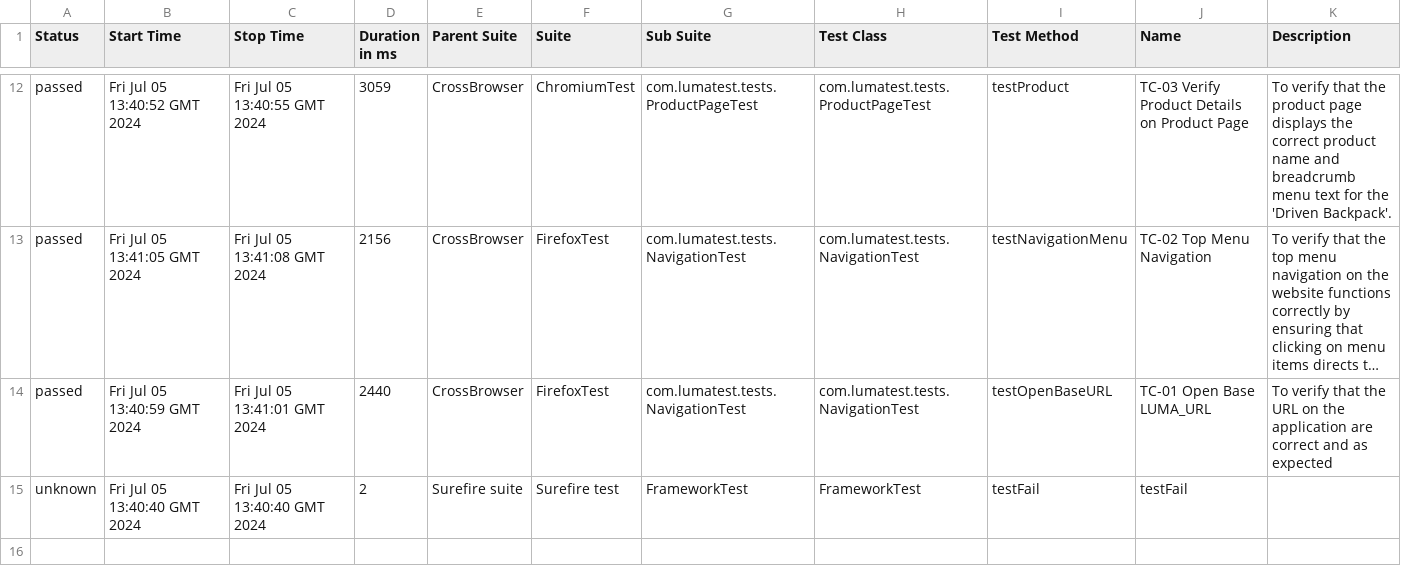
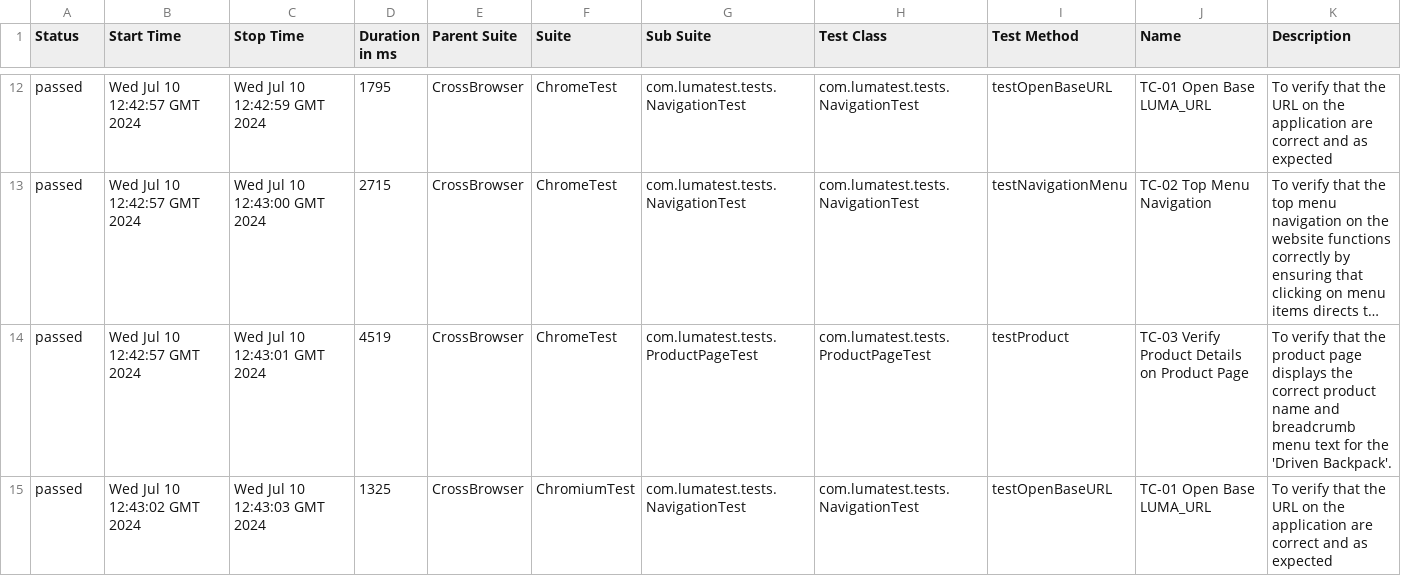
Before and after one commit to NadyaShulga/LUMAJavaSeleniumTestNGAllure, a CSV file: 28/data/suites.csv, drawn as a sheet; only a part is shown, gaps mark what is left out; long unchanged cells end in …; removed rows and columns are numbered as before the commit, all else as after; the diff covers the shown part only; the diff names each change by its address in the sheet, - before the commit and + after, or states it on an @@ line.

```diff
--- a/28/data/suites.csv
+++ b/28/data/suites.csv
-B12 (Start Time): Fri Jul 05 13:40:52 GMT 2024
+B12 (Start Time): Wed Jul 10 12:42:57 GMT 2024
-C12 (Stop Time): Fri Jul 05 13:40:55 GMT 2024
+C12 (Stop Time): Wed Jul 10 12:42:59 GMT 2024
-D12 (Duration in ms): 3059
+D12 (Duration in ms): 1795
-F12 (Suite): ChromiumTest
+F12 (Suite): ChromeTest
-G12 (Sub Suite): com.lumatest.tests.ProductPageTest
+G12 (Sub Suite): com.lumatest.tests.NavigationTest
-H12 (Test Class): com.lumatest.tests.ProductPageTest
+H12 (Test Class): com.lumatest.tests.NavigationTest
-I12 (Test Method): testProduct
+I12 (Test Method): testOpenBaseURL
-J12 (Name): TC-03 Verify Product Details on Product Page
+J12 (Name): TC-01 Open Base LUMA_URL
-K12 (Description): …that the product page displays the correct product name and breadcrumb menu text for the 'Driven Backpack'.
+K12 (Description): …that the URL on the application are correct and as expected
-B13 (Start Time): Fri Jul 05 13:41:05 GMT 2024
+B13 (Start Time): Wed Jul 10 12:42:57 GMT 2024
-C13 (Stop Time): Fri Jul 05 13:41:08 GMT 2024
+C13 (Stop Time): Wed Jul 10 12:43:00 GMT 2024
-D13 (Duration in ms): 2156
+D13 (Duration in ms): 2715
-F13 (Suite): FirefoxTest
+F13 (Suite): ChromeTest
+row 14: passed | Wed Jul 10 12:42:57 GMT 2024 | Wed Jul 10 12:43:01 GMT 2024 | 4519 | CrossBrowser | ChromeTest | com.lumatest.tests.ProductPageTest | com.lumatest.tests.ProductPageTest | testProduct | TC-03 Verify Product Details on Product Page | To verify that the product page displays the correct product name and breadcrumb menu text for the 'Driven Backpack'.
-B15 (Start Time): Fri Jul 05 13:40:59 GMT 2024
+B15 (Start Time): Wed Jul 10 12:43:02 GMT 2024
-C15 (Stop Time): Fri Jul 05 13:41:01 GMT 2024
+C15 (Stop Time): Wed Jul 10 12:43:03 GMT 2024
-D15 (Duration in ms): 2440
+D15 (Duration in ms): 1325
-F15 (Suite): FirefoxTest
+F15 (Suite): ChromiumTest
-row 15: unknown | Fri Jul 05 13:40:40 GMT 2024 | Fri Jul 05 13:40:40 GMT 2024 | 2 | Surefire suite | Surefire test | FrameworkTest | FrameworkTest | testFail | testFail
```
Also changed, not shown: 3 added rows, 3 removed rows and 27 edited cells elsewhere in this file, 40 other files.
